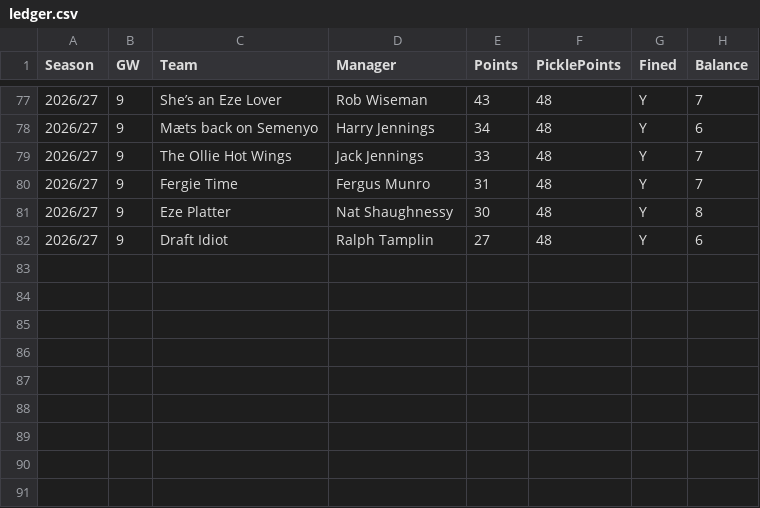
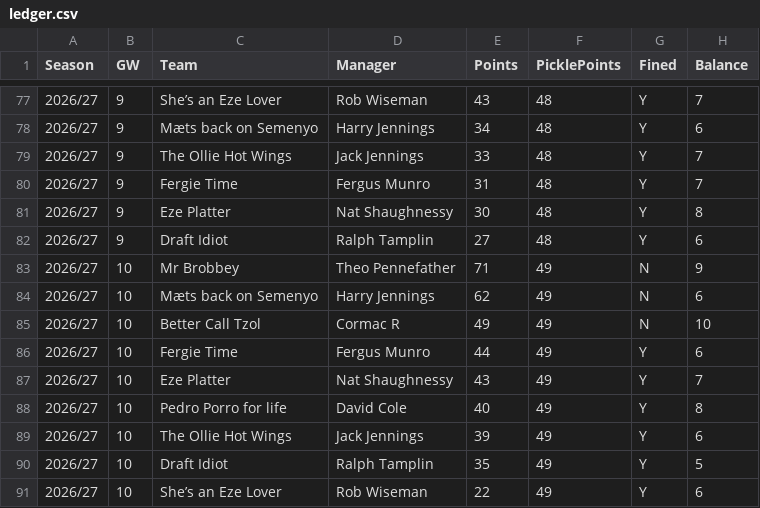
Before and after one commit to HJWJennings/pickle-league-tool, a CSV file: ledger.csv, drawn as a sheet; only a part is shown, gaps mark what is left out; the diff names each change by its address in the sheet, - before the commit and + after, or states it on an @@ line.

Commit message:
GW data update

```diff
--- a/ledger.csv
+++ b/ledger.csv
+row 83: 2026/27 | 10 | Mr Brobbey | Theo Pennefather | 71 | 49 | N | 9
+row 84: 2026/27 | 10 | Mæts back on Semenyo | Harry Jennings | 62 | 49 | N | 6
+row 85: 2026/27 | 10 | Better Call Tzol | Cormac R | 49 | 49 | N | 10
+row 86: 2026/27 | 10 | Fergie Time | Fergus Munro | 44 | 49 | Y | 6
+row 87: 2026/27 | 10 | Eze Platter | Nat Shaughnessy | 43 | 49 | Y | 7
+row 88: 2026/27 | 10 | Pedro Porro for life | David Cole | 40 | 49 | Y | 8
+row 89: 2026/27 | 10 | The Ollie Hot Wings | Jack Jennings | 39 | 49 | Y | 6
+row 90: 2026/27 | 10 | Draft Idiot | Ralph Tamplin | 35 | 49 | Y | 5
+row 91: 2026/27 | 10 | She’s an Eze Lover | Rob Wiseman | 22 | 49 | Y | 6
```
Also changed, not shown: 1 other file.
